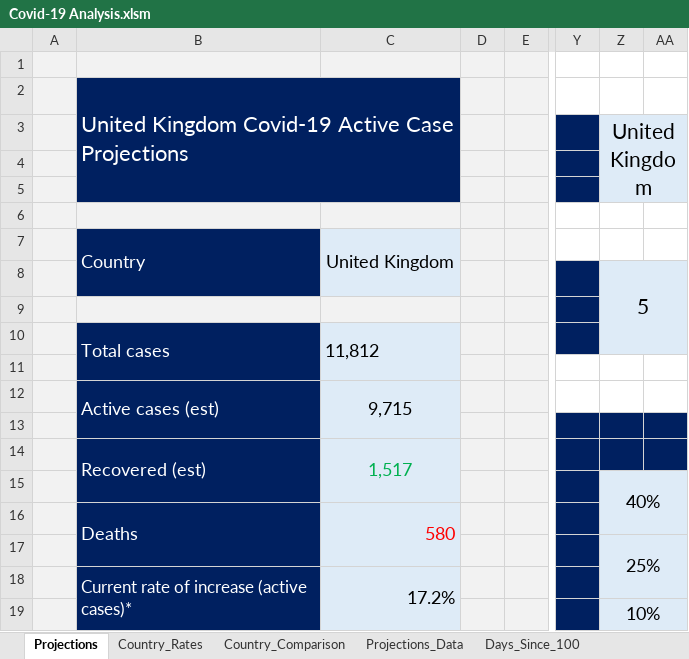
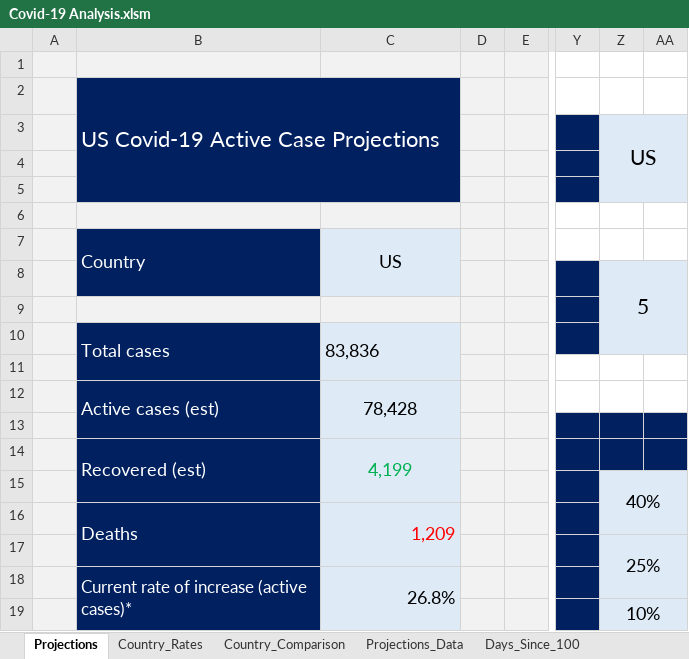
Before and after one commit to achie188/COVID-19, an Excel workbook: Analysis/Covid-19 Analysis.xlsm, sheet Projections, drawn as a sheet; only a part is shown, gaps mark what is left out; values as stored, in another font and other column widths than the file's, no borders; charts and pictures not drawn; the diff covers the shown part only; the diff names each change by its address in the sheet, - before the commit and + after, or states it on an @@ line.

Commit message:
Update Covid-19 Analysis.xlsm

```diff
--- a/Analysis/Covid-19 Analysis.xlsm (sheet Projections)
+++ b/Analysis/Covid-19 Analysis.xlsm (sheet Projections)
-B2: United Kingdom Covid-19 Active Case Projections
+B2: US Covid-19 Active Case Projections
-Z3: United Kingdom
+Z3: US
-C7: United Kingdom
+C7: US
-C10: 11,812
+C10: 83,836
-C12: 9,715
+C12: 78,428
-C14: 1,517
+C14: 4,199
-C16: 580
+C16: 1,209
-C18: 17.2%
+C18: 26.8%
```
Also changed, not shown: 9 edited cells elsewhere in this sheet, sheet Projections_Data, sheet Country_Rates, hidden cells, charts or pictures.
